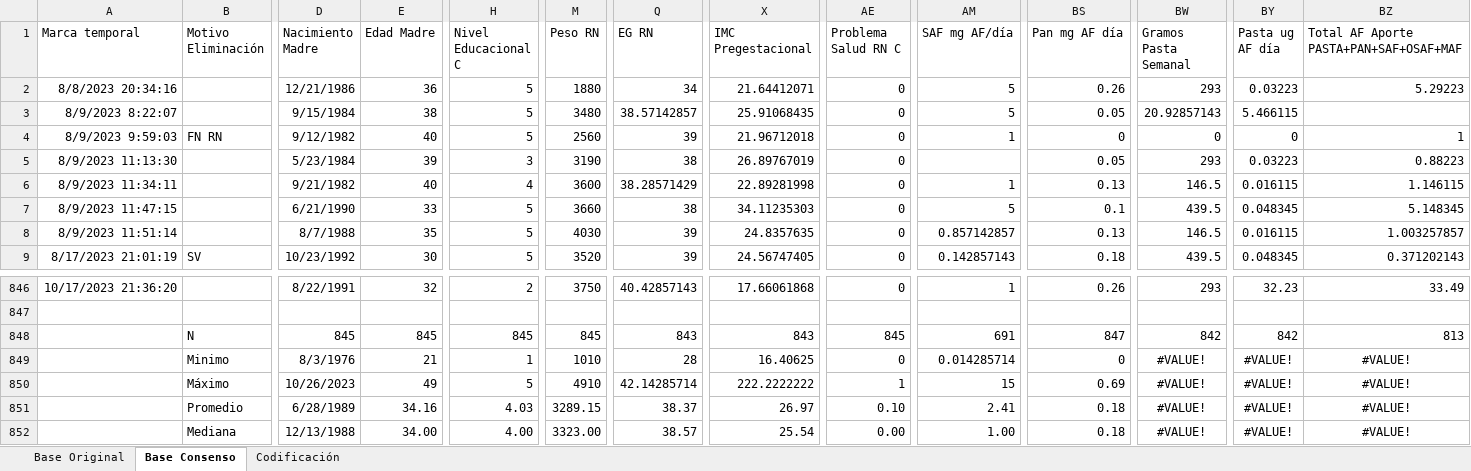
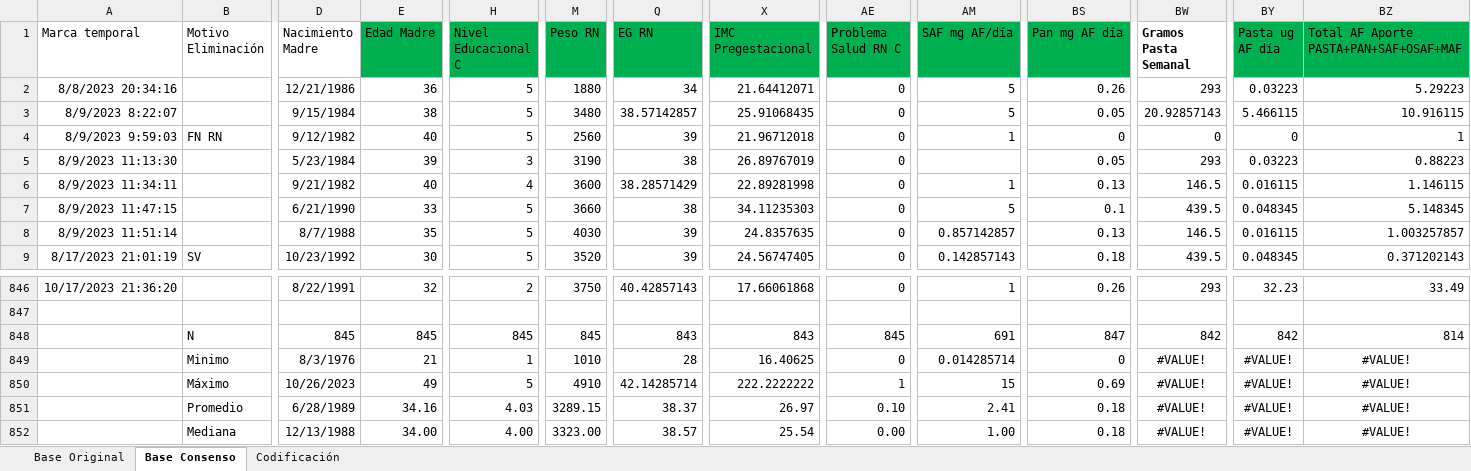
Before and after one commit to hjv-tssrct12/reto_topolog-a-eq2, an Excel workbook: BD/2. Base Datos encuesta AF 2_mas completa 2.xlsx, sheet Base Consenso, drawn as a sheet; only a part is shown, gaps mark what is left out; values as stored, in another font and other column widths than the file's, no borders; the diff names each change by its address in the sheet, - before the commit and + after, or states it on an @@ line.

Commit message:
Nuevo codigo

```diff
--- a/BD/2. Base Datos encuesta AF 2_mas completa 2.xlsx (sheet Base Consenso)
+++ b/BD/2. Base Datos encuesta AF 2_mas completa 2.xlsx (sheet Base Consenso)
-E1 fill: none
+E1 fill: #00B050
-H1 fill: none
+H1 fill: #00B050
-M1 fill: none
+M1 fill: #00B050
-Q1 fill: none
+Q1 fill: #00B050
-X1 fill: none
+X1 fill: #00B050
-AE1 fill: none
+AE1 fill: #00B050
-AM1 fill: none
+AM1 fill: #00B050
-BS1 fill: none
+BS1 fill: #00B050
-BW1 bold: off
+BW1 bold: on
-BY1:BZ1 fill: none
+BY1:BZ1 fill: #00B050
-BZ3: (empty)
+BZ3: 10.916115
-BZ848: 813
+BZ848: 814
```
Also changed, not shown: sheet Base Original, BD/2. Base Datos encuesta AF 2_mas completa para comparar.xlsx, 8 other files.
